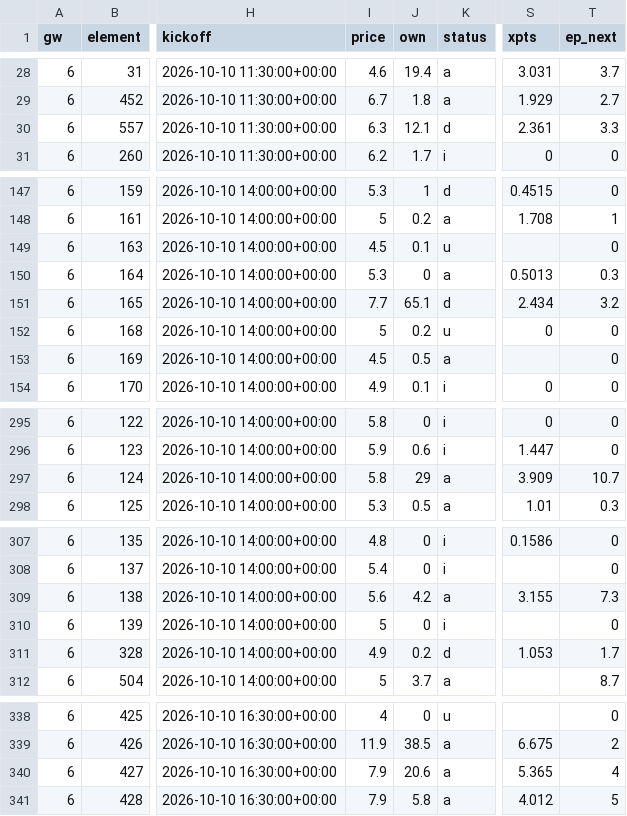
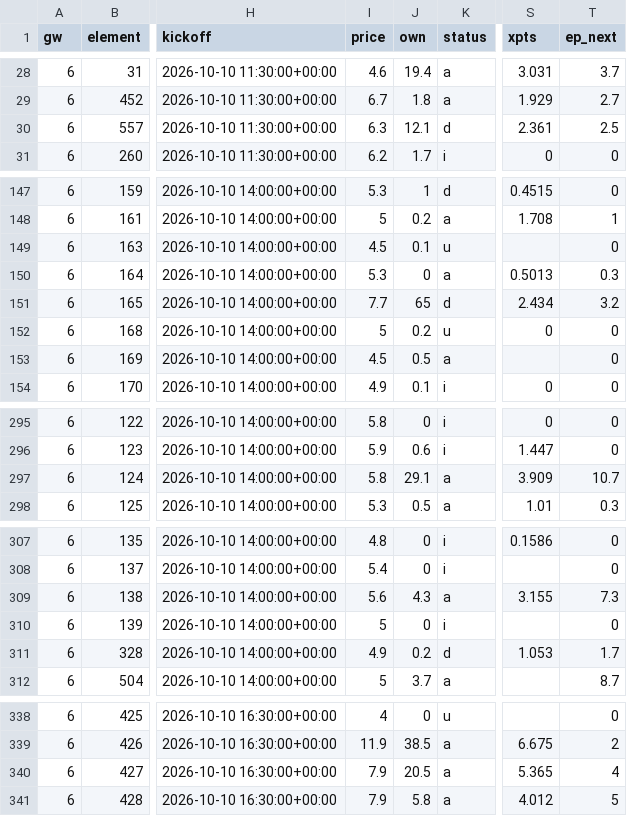
Before and after one commit to shanbhag003/pl-supercomputer, a CSV file: outputs/fpl_predictions.csv, drawn as a sheet; only a part is shown, gaps mark what is left out; the diff covers the shown part only; the diff names each change by its address in the sheet, - before the commit and + after, or states it on an @@ line.

```diff
--- a/outputs/fpl_predictions.csv
+++ b/outputs/fpl_predictions.csv
-T30 (ep_next): 3.3
+T30 (ep_next): 2.5
-J151 (own): 65.1
+J151 (own): 65
-J297 (own): 29
+J297 (own): 29.1
-J309 (own): 4.2
+J309 (own): 4.3
-J340 (own): 20.6
+J340 (own): 20.5
```
Also changed, not shown: 35 edited cells elsewhere in this file, outputs/fpl_benchmark.csv, 2 other files.
